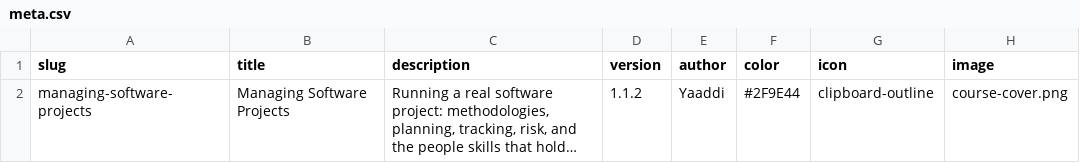
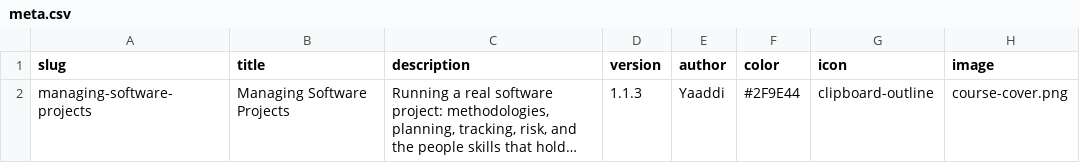
Before and after one commit to yaaddi-courses/managing-software-projects, a CSV file: source/meta.csv, drawn as a sheet; long unchanged cells end in …; the diff names each change by its address in the sheet, - before the commit and + after, or states it on an @@ line.

```diff
--- a/source/meta.csv
+++ b/source/meta.csv
-D2 (version): 1.1.2
+D2 (version): 1.1.3
```
Also changed, not shown: source/cards.csv, 2 other files.
